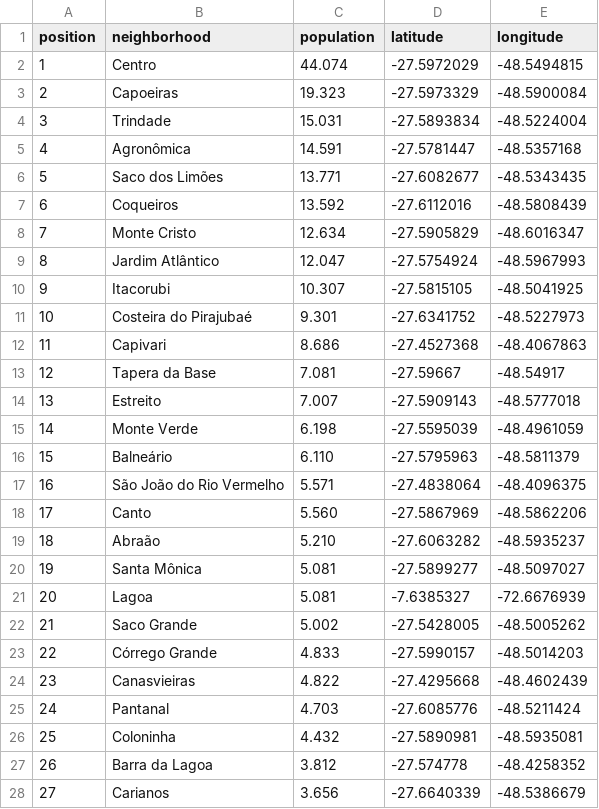
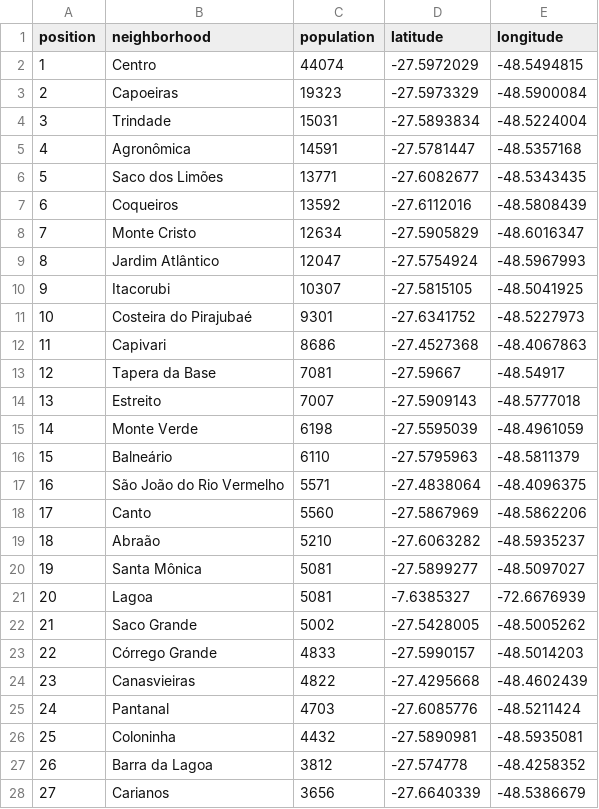
Before and after one commit to romfe/capstone_final, a CSV file: pop_city.csv, drawn as a sheet; only a part is shown; the diff covers the shown part only.

```diff
--- a/pop_city.csv
+++ b/pop_city.csv
@@ -1,28 +1,28 @@
 position, neighborhood, population, latitude, longitude
-1, Centro, 44.074, -27.5972029, -48.5494815
-2, Capoeiras, 19.323, -27.5973329, -48.5900084
-3, Trindade, 15.031, -27.5893834, -48.5224004
-4, Agronômica, 14.591, -27.5781447, -48.5357168
-5, Saco dos Limões, 13.771, -27.6082677, -48.5343435
-6, Coqueiros, 13.592, -27.6112016, -48.5808439
-7, Monte Cristo, 12.634, -27.5905829, -48.6016347
-8, Jardim Atlântico, 12.047, -27.5754924, -48.5967993
-9, Itacorubi, 10.307, -27.5815105, -48.5041925
-10, Costeira do Pirajubaé, 9.301, -27.6341752, -48.5227973
-11, Capivari, 8.686, -27.4527368, -48.4067863
-12, Tapera da Base, 7.081, -27.59667, -48.54917
-13, Estreito, 7.007, -27.5909143, -48.5777018
-14, Monte Verde, 6.198, -27.5595039, -48.4961059
-15, Balneário, 6.110, -27.5795963, -48.5811379
-16, São João do Rio Vermelho, 5.571, -27.4838064, -48.4096375
-17, Canto, 5.560, -27.5867969, -48.5862206
-18, Abraão, 5.210, -27.6063282, -48.5935237
-19, Santa Mônica, 5.081, -27.5899277, -48.5097027
-20, Lagoa, 5.081, -7.6385327, -72.6676939
-21, Saco Grande, 5.002, -27.5428005, -48.5005262
-22, Córrego Grande, 4.833, -27.5990157, -48.5014203
-23, Canasvieiras, 4.822, -27.4295668, -48.4602439
-24, Pantanal, 4.703, -27.6085776, -48.5211424
-25, Coloninha, 4.432, -27.5890981, -48.5935081
-26, Barra da Lagoa, 3.812, -27.574778, -48.4258352
-27, Carianos, 3.656, -27.6640339, -48.5386679
+1, Centro, 44074, -27.5972029, -48.5494815
+2, Capoeiras, 19323, -27.5973329, -48.5900084
+3, Trindade, 15031, -27.5893834, -48.5224004
+4, Agronômica, 14591, -27.5781447, -48.5357168
+5, Saco dos Limões, 13771, -27.6082677, -48.5343435
+6, Coqueiros, 13592, -27.6112016, -48.5808439
+7, Monte Cristo, 12634, -27.5905829, -48.6016347
+8, Jardim Atlântico, 12047, -27.5754924, -48.5967993
+9, Itacorubi, 10307, -27.5815105, -48.5041925
+10, Costeira do Pirajubaé, 9301, -27.6341752, -48.5227973
+11, Capivari, 8686, -27.4527368, -48.4067863
+12, Tapera da Base, 7081, -27.59667, -48.54917
+13, Estreito, 7007, -27.5909143, -48.5777018
+14, Monte Verde, 6198, -27.5595039, -48.4961059
+15, Balneário, 6110, -27.5795963, -48.5811379
+16, São João do Rio Vermelho, 5571, -27.4838064, -48.4096375
+17, Canto, 5560, -27.5867969, -48.5862206
+18, Abraão, 5210, -27.6063282, -48.5935237
+19, Santa Mônica, 5081, -27.5899277, -48.5097027
+20, Lagoa, 5081, -7.6385327, -72.6676939
+21, Saco Grande, 5002, -27.5428005, -48.5005262
+22, Córrego Grande, 4833, -27.5990157, -48.5014203
+23, Canasvieiras, 4822, -27.4295668, -48.4602439
+24, Pantanal, 4703, -27.6085776, -48.5211424
+25, Coloninha, 4432, -27.5890981, -48.5935081
+26, Barra da Lagoa, 3812, -27.574778, -48.4258352
+27, Carianos, 3656, -27.6640339, -48.5386679
```
Also changed, not shown: 34 edited cells elsewhere in this file, 3 other files.
